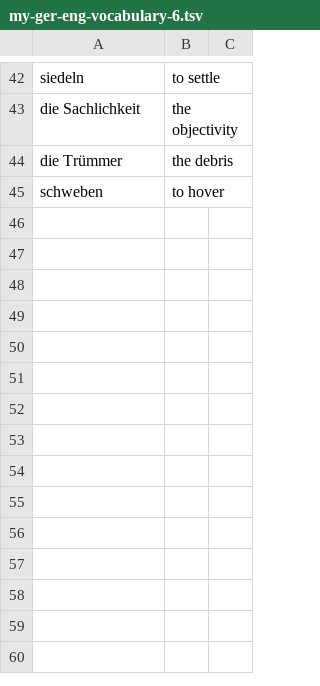
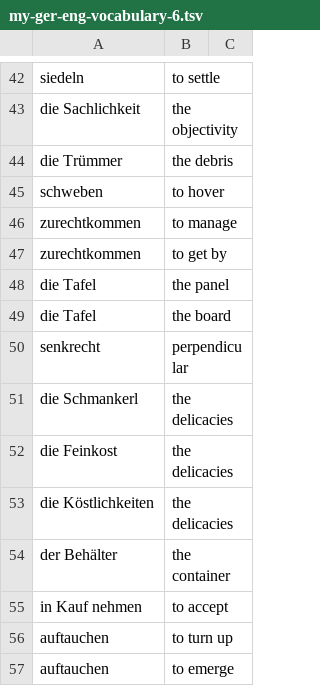
Before and after one commit to iav0207/my-flashcards-decks, a TSV file: flashcards/tsv/de-en/my-ger-eng-vocabulary-6.tsv, drawn as a sheet; only a part is shown, gaps mark what is left out; the diff names each change by its address in the sheet, - before the commit and + after, or states it on an @@ line.

```diff
--- a/flashcards/tsv/de-en/my-ger-eng-vocabulary-6.tsv
+++ b/flashcards/tsv/de-en/my-ger-eng-vocabulary-6.tsv
+row 46: zurechtkommen | to manage
+row 47: zurechtkommen | to get by
+row 48: die Tafel | the panel
+row 49: die Tafel | the board
+row 50: senkrecht | perpendicular
+row 51: die Schmankerl | the delicacies
+row 52: die Feinkost | the delicacies
+row 53: die Köstlichkeiten | the delicacies
+row 54: der Behälter | the container
+row 55: in Kauf nehmen | to accept
+row 56: auftauchen | to turn up
+row 57: auftauchen | to emerge
```
Also changed, not shown: flashcards/tsv/de-en/patricia-1.tsv.
